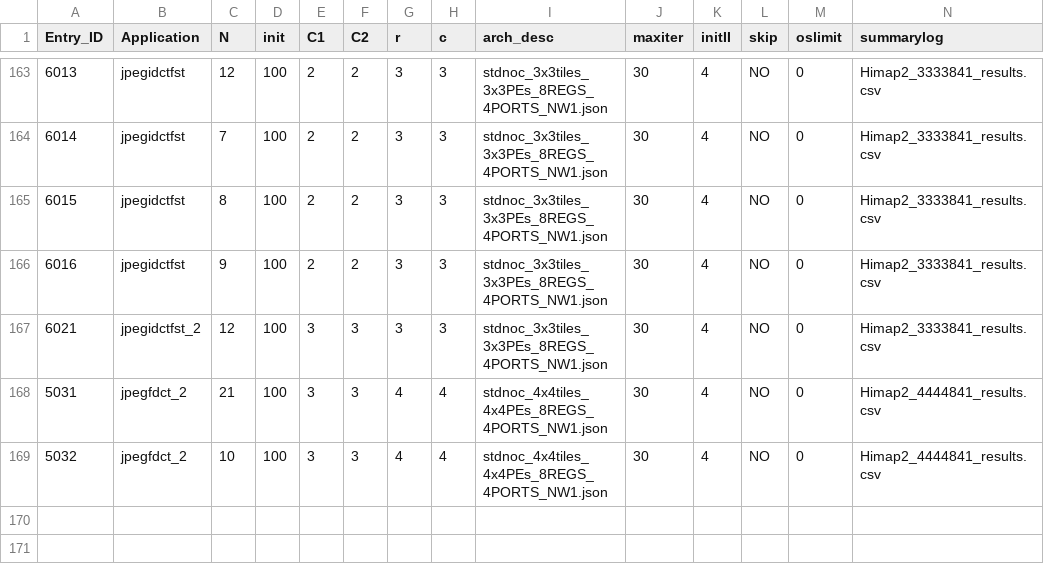
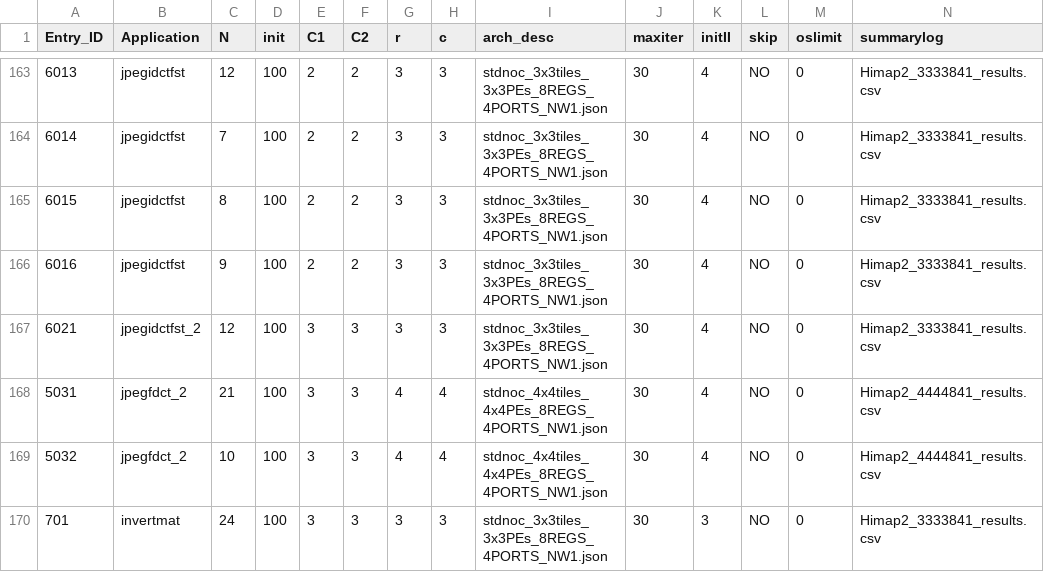
Before and after one commit to Dhananjayadmd/HiMap2_Scripts, a CSV file: himap2_config_v2.csv, drawn as a sheet; only a part is shown, gaps mark what is left out; rows hold the shown columns only; the diff names each change by its address in the sheet, - before the commit and + after, or states it on an @@ line.

Commit message:
adding invertmat

```diff
--- a/himap2_config_v2.csv
+++ b/himap2_config_v2.csv
+row 170: 701 | invertmat | 24 | 100 | 3 | 3 | 3 | 3 | stdnoc_3x3tiles_3x3PEs_8REGS_4PORTS_NW1.json | 30 | 3 | NO | 0 | Himap2_3333841_results.csv
```
Also changed, not shown: legacy_config_v2.csv, 4 other files.
